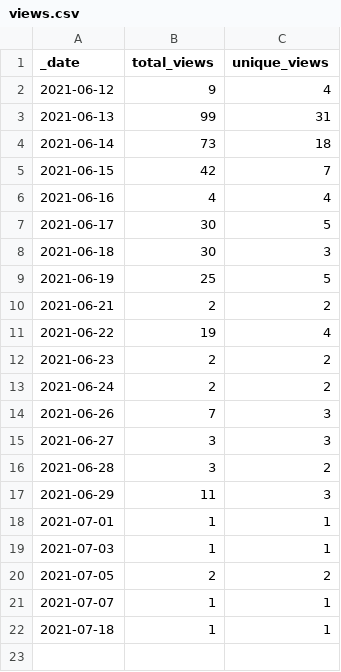
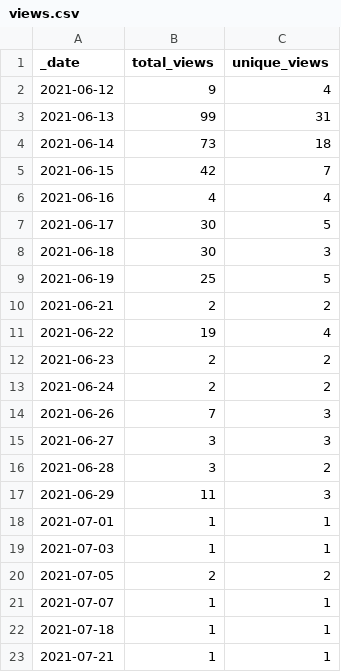
Before and after one commit to 0m4r/MMM-euro2021, a CSV file: traffic/views.csv, drawn as a sheet.

```diff
--- a/traffic/views.csv
+++ b/traffic/views.csv
@@ -22 +22,2 @@ _date,total_views,unique_views
 2021-07-18,1,1
+2021-07-21,1,1
```
Also changed, not shown: traffic/clones.csv, 1 other file.
